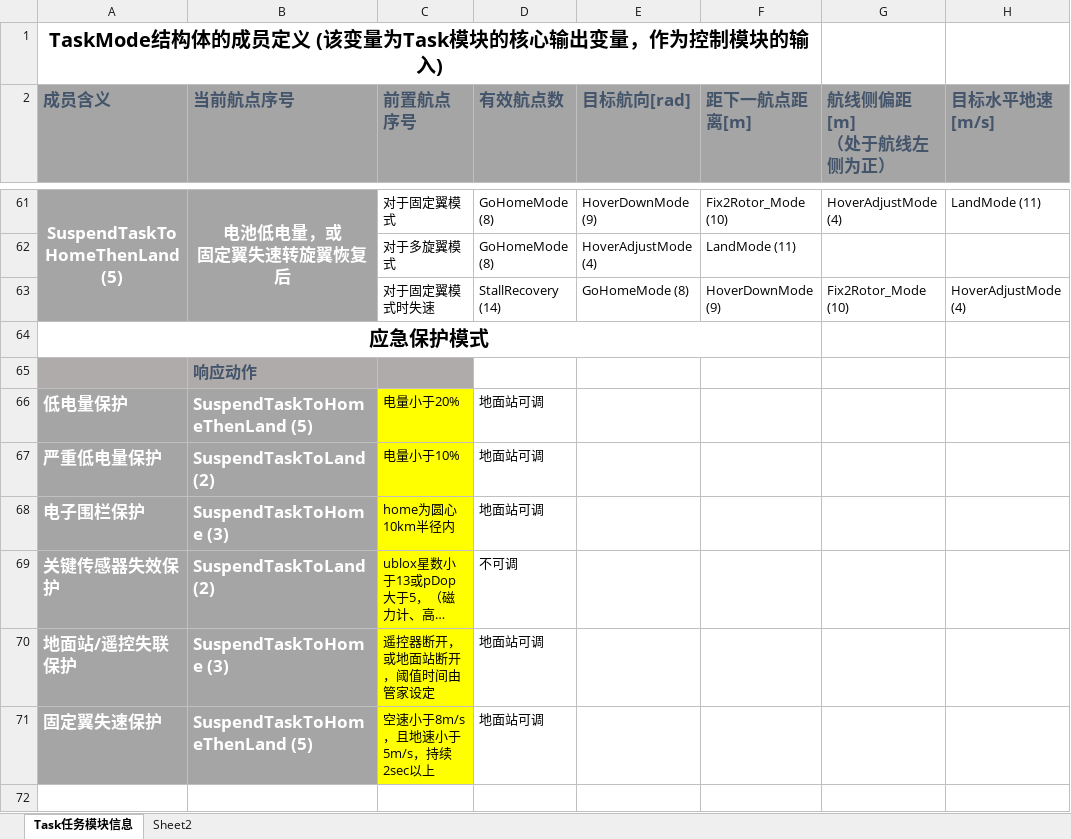
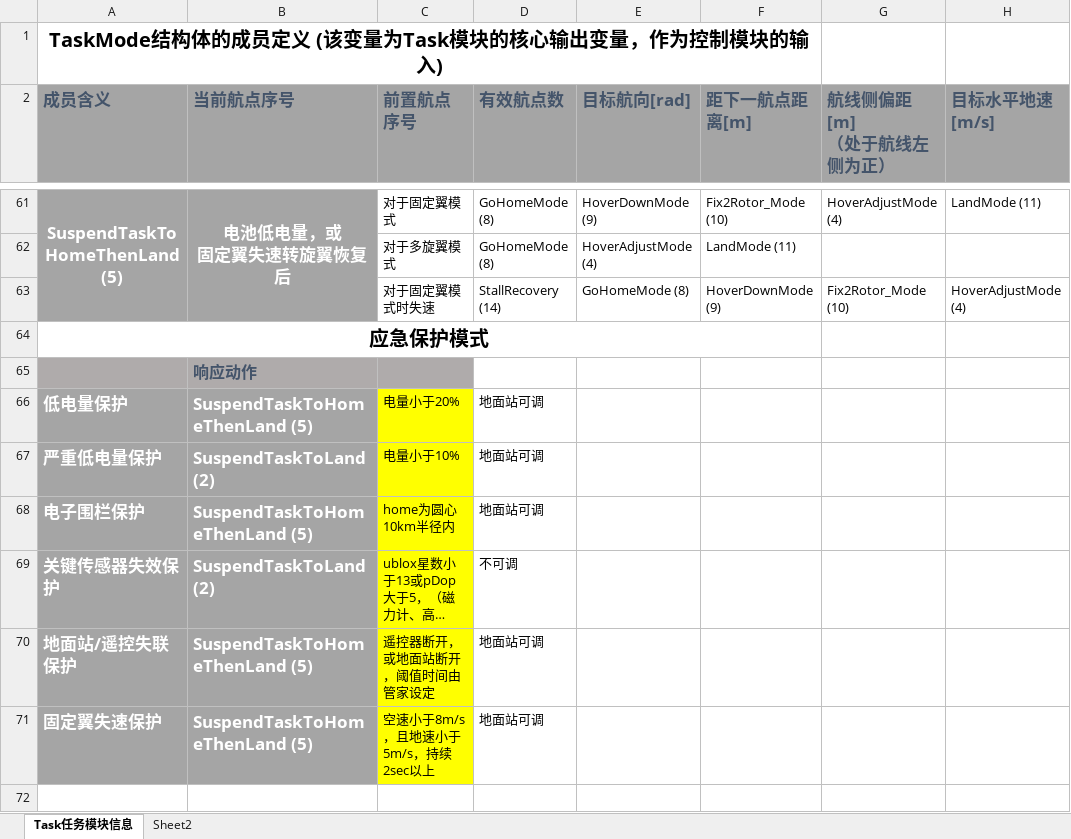
Before and after one commit to slassddd/UavFlightControl, an Excel workbook: 任务模型/Task模块说明.xlsx, sheet Task任务模块信息, drawn as a sheet; only a part is shown, gaps mark what is left out; long unchanged cells end in …; values as stored, in another font and other column widths than the file's, no borders; charts and pictures not drawn; the diff names each change by its address in the sheet, - before the commit and + after, or states it on an @@ line.

```diff
--- a/任务模型/Task模块说明.xlsx (sheet Task任务模块信息)
+++ b/任务模型/Task模块说明.xlsx (sheet Task任务模块信息)
-B68 (当前航点序号): SuspendTaskToHome (3)
+B68 (当前航点序号): SuspendTaskToHomeThenLand (5)
-B70 (当前航点序号): SuspendTaskToHome (3)
+B70 (当前航点序号): SuspendTaskToHomeThenLand (5)
```
Also changed, not shown: 50 other files.
